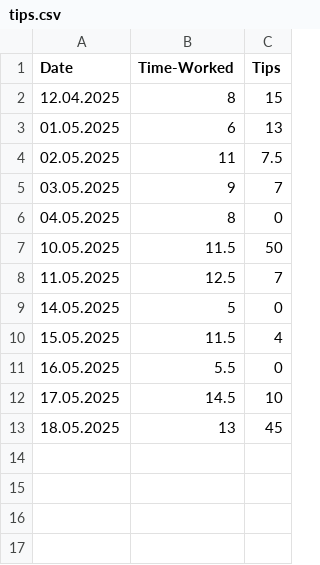
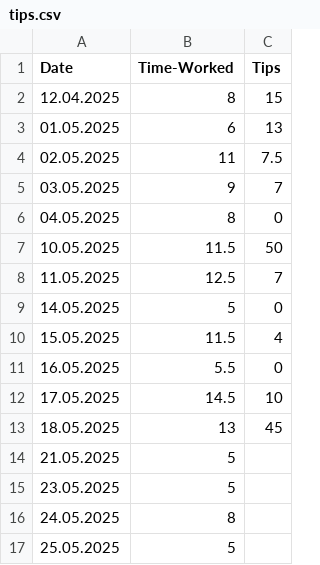
Before and after one commit to FriedUnique/TINIT-Tips, a CSV file: tips.csv, drawn as a sheet; the diff names each change by its address in the sheet, - before the commit and + after, or states it on an @@ line.

Commit message:
Update tips.csv

```diff
--- a/tips.csv
+++ b/tips.csv
+row 14: 21.05.2025 | 5
+row 15: 23.05.2025 | 5
+row 16: 24.05.2025 | 8
+row 17: 25.05.2025 | 5
```
